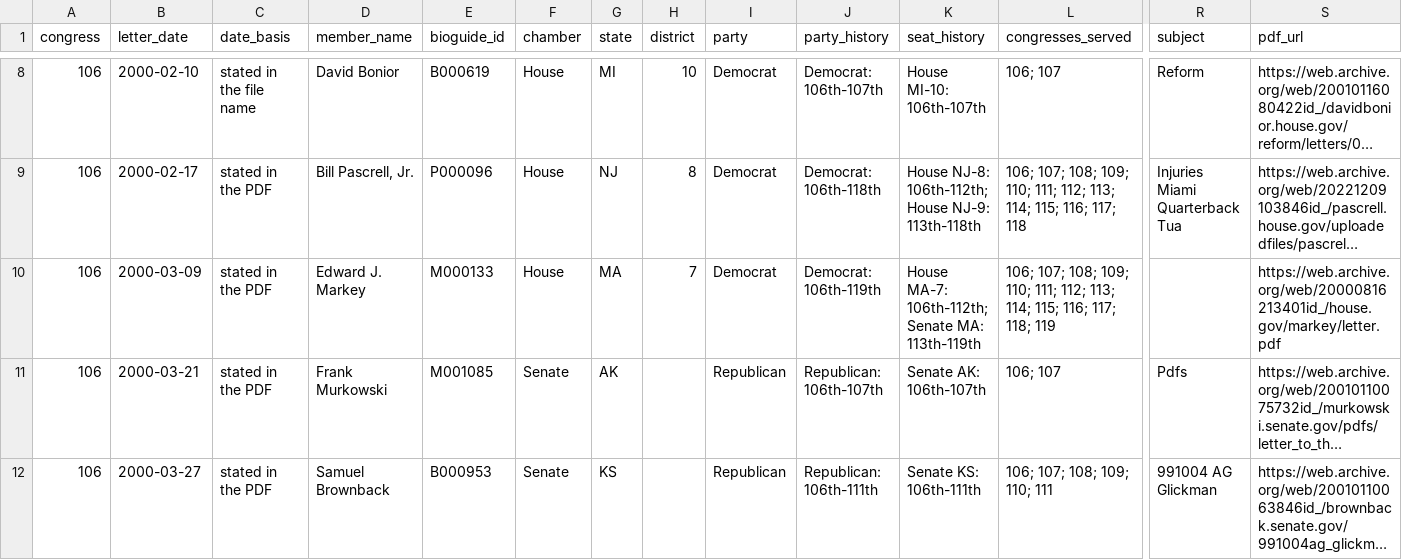
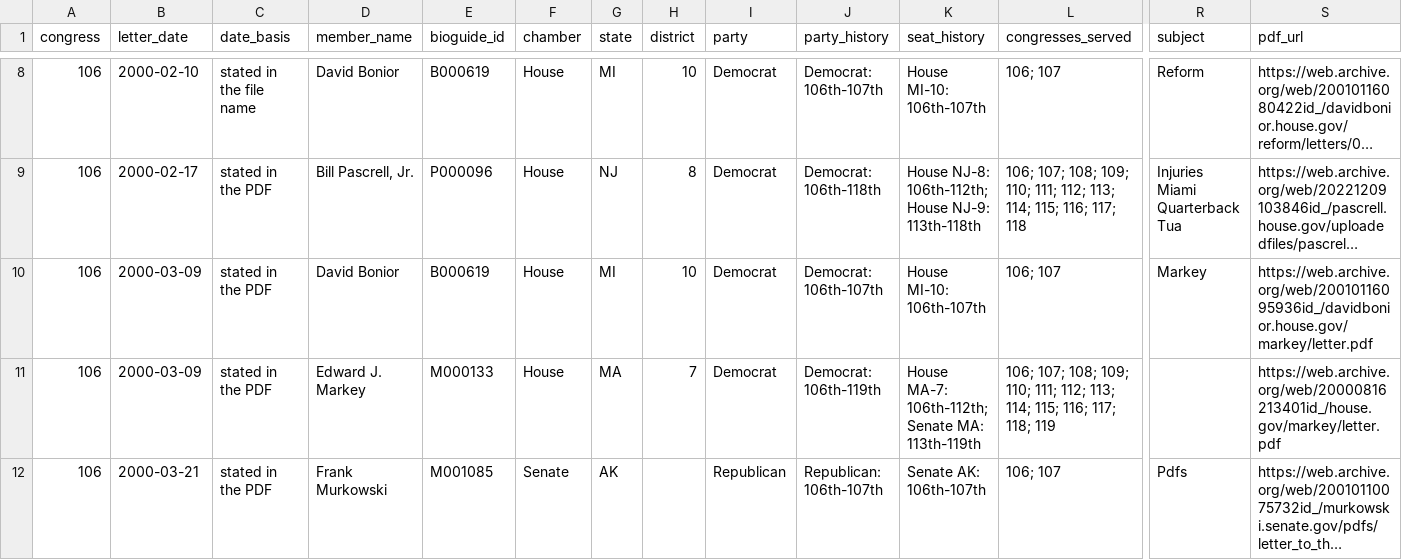
Before and after one commit to Robin-IA/Explorer-Congressional-Letters-106, a CSV file: data/letters-from-congress-106th.csv, drawn as a sheet; only a part is shown, gaps mark what is left out; the shorter side is filled out with more unchanged rows; long unchanged cells end in …; rows hold the shown columns only; the diff covers the shown part only; the diff names each change by its address in the sheet, - before the commit and + after, or states it on an @@ line.

```diff
--- a/data/letters-from-congress-106th.csv
+++ b/data/letters-from-congress-106th.csv
+row 10: 106 | 2000-03-09 | stated in the PDF | David Bonior | B000619 | House | MI | 10 | Democrat | Democrat: 106th-107th | House MI-10: 106th-107th | 106; 107 | Markey | https://web.archive.org/web/20010116095936id_/davidbonior.house.gov/markey/letter.pdf
```
Also changed, not shown: 1 added row and 1 removed row elsewhere in this file, 18 other files.
